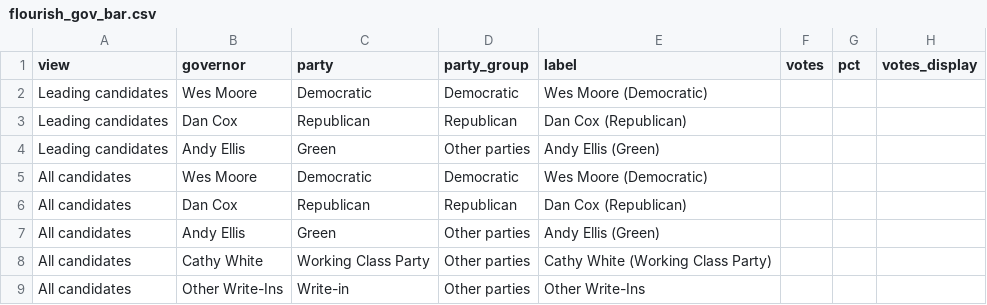
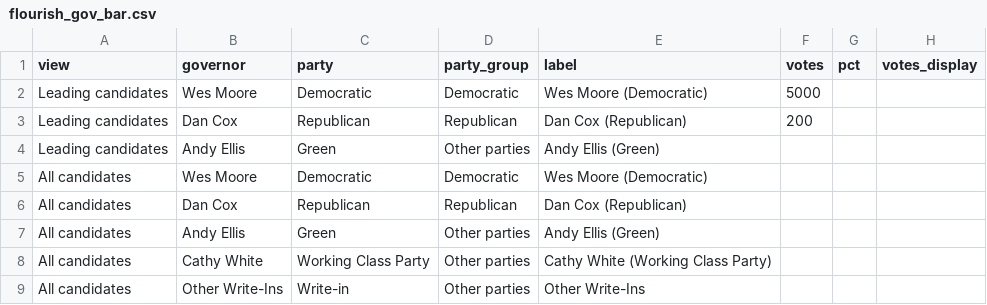
Before and after one commit to Sammyliu0606/midterm_result, a CSV file: data/live/flourish/flourish_gov_bar.csv, drawn as a sheet; only a part is shown; the diff names each change by its address in the sheet, - before the commit and + after, or states it on an @@ line.

Commit message:
test

```diff
--- a/data/live/flourish/flourish_gov_bar.csv
+++ b/data/live/flourish/flourish_gov_bar.csv
-F2 (votes): (empty)
+F2 (votes): 5000
-F3 (votes): (empty)
+F3 (votes): 200
```
